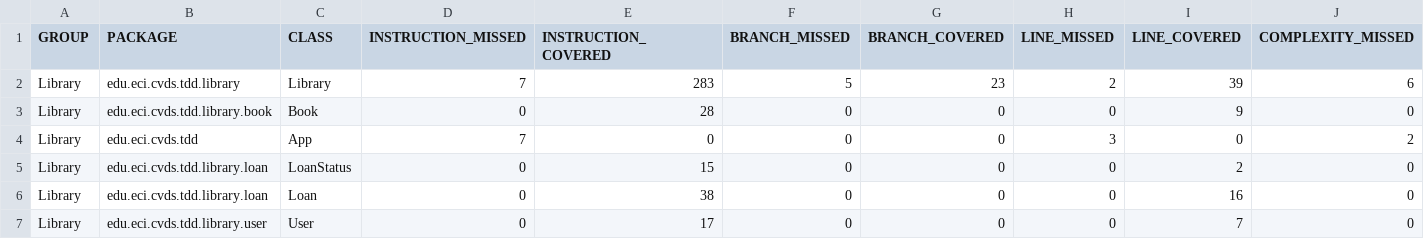
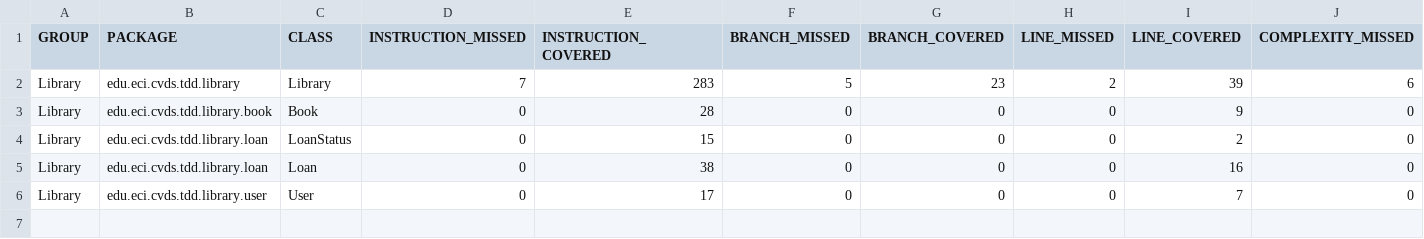
Before and after one commit to JaiderVargas05/laboratorio3, a CSV file: target/site/jacoco/jacoco.csv, drawn as a sheet; only a part is shown; rows hold the shown columns only; the diff names each change by its address in the sheet, - before the commit and + after, or states it on an @@ line.

```diff
--- a/target/site/jacoco/jacoco.csv
+++ b/target/site/jacoco/jacoco.csv
-row 4: Library | edu.eci.cvds.tdd | App | 7 | 0 | 0 | 0 | 3 | 0 | 2
```
Also changed, not shown: 14 other files.
